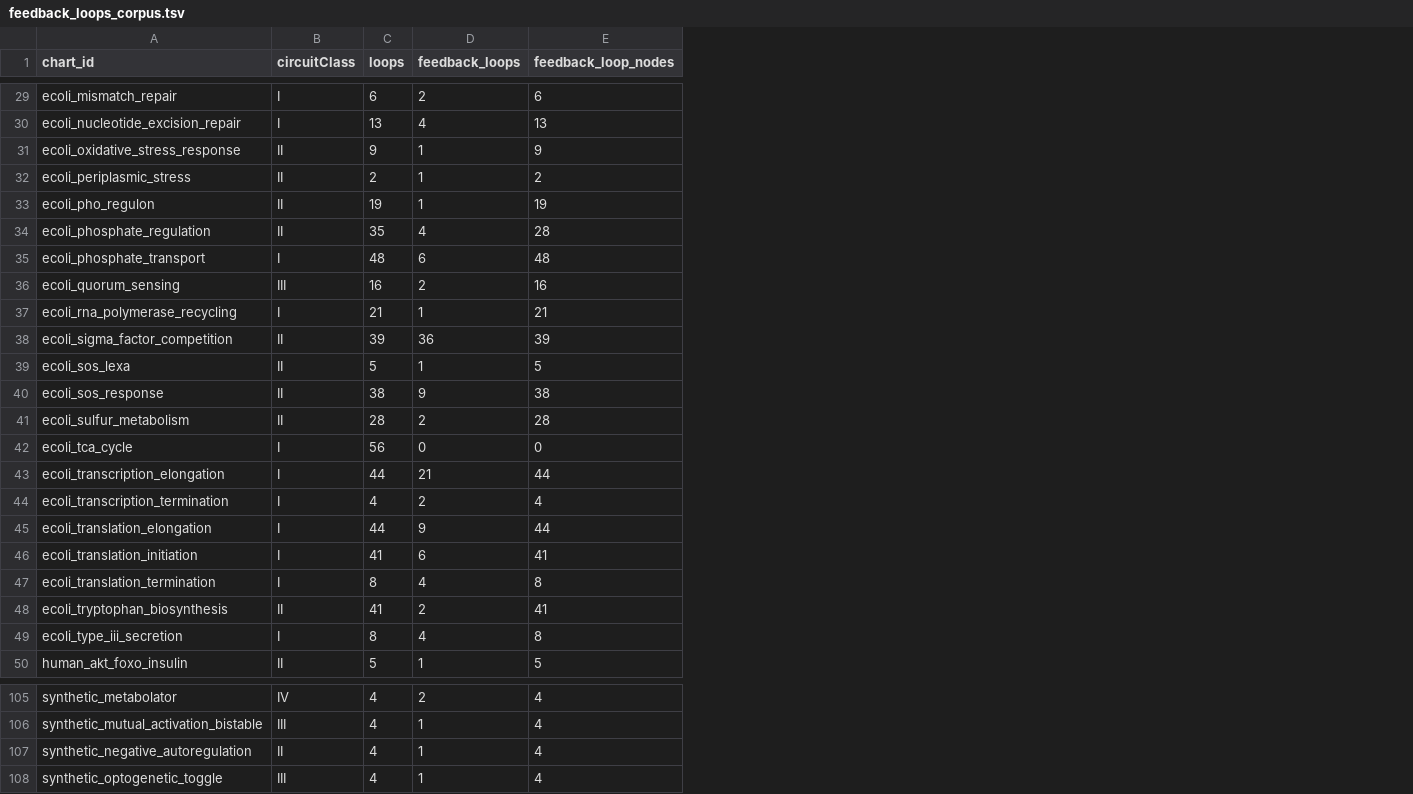
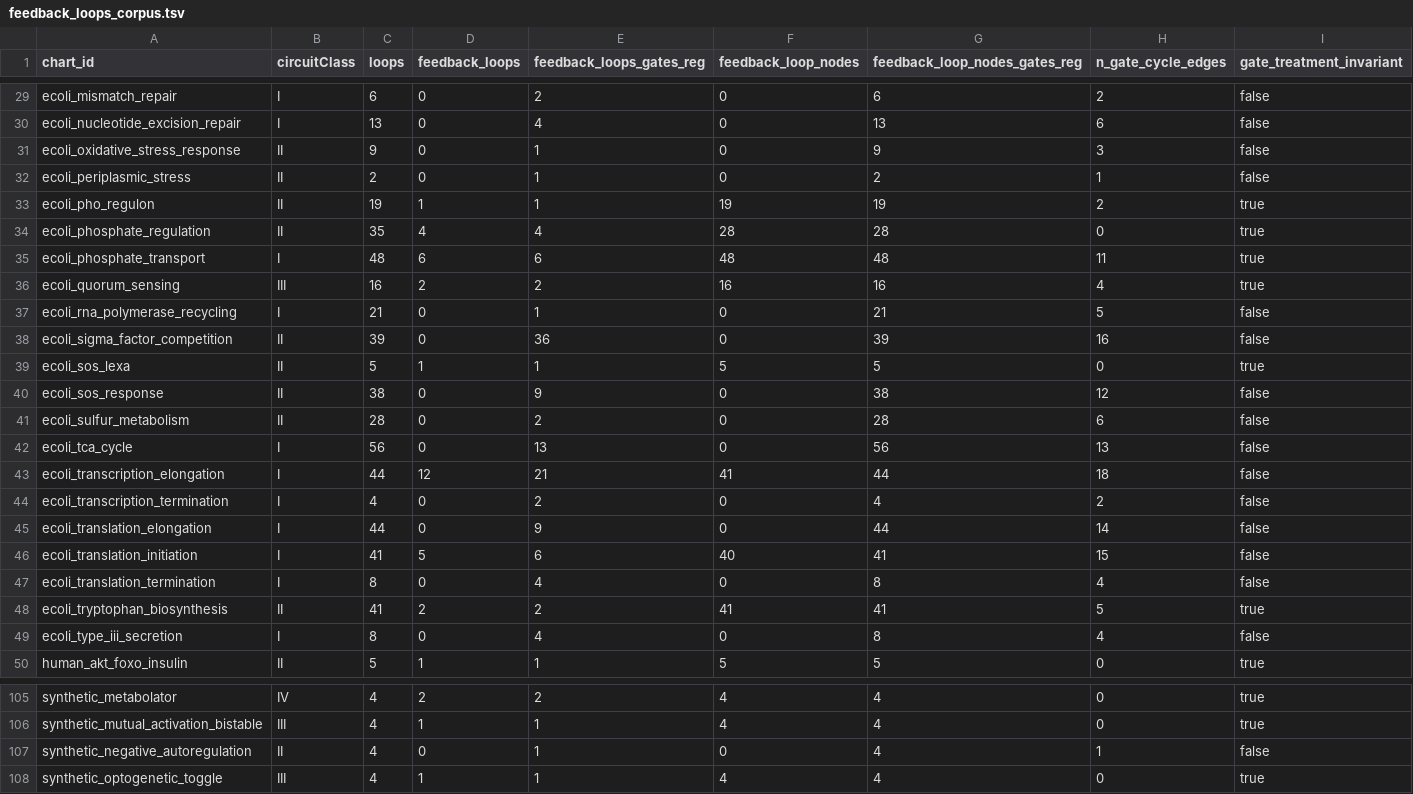
Before and after one commit to garywelz/glmp, a TSV file: collaborations/krampis-virtual-cell/harvest/feedback_loops_corpus.tsv, drawn as a sheet; only a part is shown, gaps mark what is left out; addresses are those after the commit; the diff covers the shown part only; the diff names each change by its address in the sheet, - before the commit and + after, or states it on an @@ line.

```diff
--- a/collaborations/krampis-virtual-cell/harvest/feedback_loops_corpus.tsv
+++ b/collaborations/krampis-virtual-cell/harvest/feedback_loops_corpus.tsv
+column E (feedback_loops_gates_reg), rows 29-50: 2 | 4 | 1 | 1 | 1 | 4 | 6 | 2 | 1 | 36 | 1 | 9 | 2 | 13 | 21 | 2 | 9 | 6 | 4 | 2 | 4 | 1; rows 105-108: 2 | 1 | 1 | 1
+column G (feedback_loop_nodes_gates_reg), rows 29-50: 6 | 13 | 9 | 2 | 19 | 28 | 48 | 16 | 21 | 39 | 5 | 38 | 28 | 56 | 44 | 4 | 44 | 41 | 8 | 41 | 8 | 5; rows 105-108: all 4
+column H (n_gate_cycle_edges), rows 29-50: 2 | 6 | 3 | 1 | 2 | 0 | 11 | 4 | 5 | 16 | 0 | 12 | 6 | 13 | 18 | 2 | 14 | 15 | 4 | 5 | 4 | 0; rows 105-108: 0 | 0 | 1 | 0
+column I (gate_treatment_invariant), rows 29-50: false | false | false | false | true | true | true | true | false | false | true | false | false | false | false | false | false | false | false | true | false | true; rows 105-108: true | true | false | true
-D29 (feedback_loops): 2
+D29 (feedback_loops): 0
-F29 (feedback_loop_nodes): 6
+F29 (feedback_loop_nodes): 0
-D30 (feedback_loops): 4
+D30 (feedback_loops): 0
-F30 (feedback_loop_nodes): 13
+F30 (feedback_loop_nodes): 0
-D31:D32 (feedback_loops): 1
+D31:D32 (feedback_loops): 0
-F31 (feedback_loop_nodes): 9
+F31 (feedback_loop_nodes): 0
-F32 (feedback_loop_nodes): 2
+F32 (feedback_loop_nodes): 0
-D37 (feedback_loops): 1
+D37 (feedback_loops): 0
-F37 (feedback_loop_nodes): 21
+F37 (feedback_loop_nodes): 0
-D38 (feedback_loops): 36
+D38 (feedback_loops): 0
-F38 (feedback_loop_nodes): 39
+F38 (feedback_loop_nodes): 0
-D40 (feedback_loops): 9
+D40 (feedback_loops): 0
-F40 (feedback_loop_nodes): 38
+F40 (feedback_loop_nodes): 0
-D41 (feedback_loops): 2
+D41 (feedback_loops): 0
-F41 (feedback_loop_nodes): 28
+F41 (feedback_loop_nodes): 0
-D43 (feedback_loops): 21
+D43 (feedback_loops): 12
-F43 (feedback_loop_nodes): 44
+F43 (feedback_loop_nodes): 41
-D44 (feedback_loops): 2
+D44 (feedback_loops): 0
-F44 (feedback_loop_nodes): 4
+F44 (feedback_loop_nodes): 0
-D45 (feedback_loops): 9
+D45 (feedback_loops): 0
-F45 (feedback_loop_nodes): 44
+F45 (feedback_loop_nodes): 0
-D46 (feedback_loops): 6
+D46 (feedback_loops): 5
-F46 (feedback_loop_nodes): 41
+F46 (feedback_loop_nodes): 40
-D47 (feedback_loops): 4
+D47 (feedback_loops): 0
-F47 (feedback_loop_nodes): 8
+F47 (feedback_loop_nodes): 0
-D49 (feedback_loops): 4
+D49 (feedback_loops): 0
-F49 (feedback_loop_nodes): 8
+F49 (feedback_loop_nodes): 0
-D107 (feedback_loops): 1
+D107 (feedback_loops): 0
-F107 (feedback_loop_nodes): 4
+F107 (feedback_loop_nodes): 0
```
Also changed, not shown: 48 edited cells elsewhere in this file, 3 other files.
